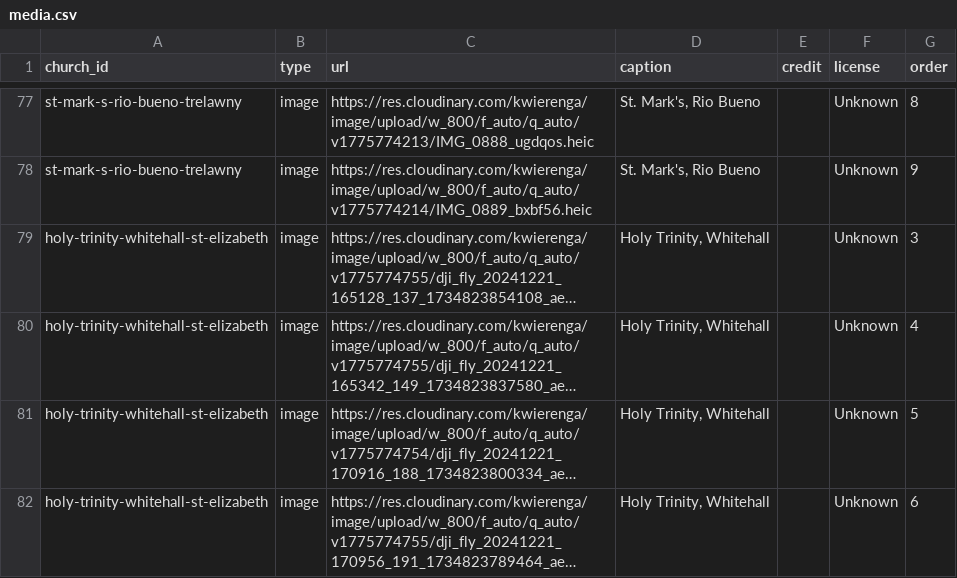
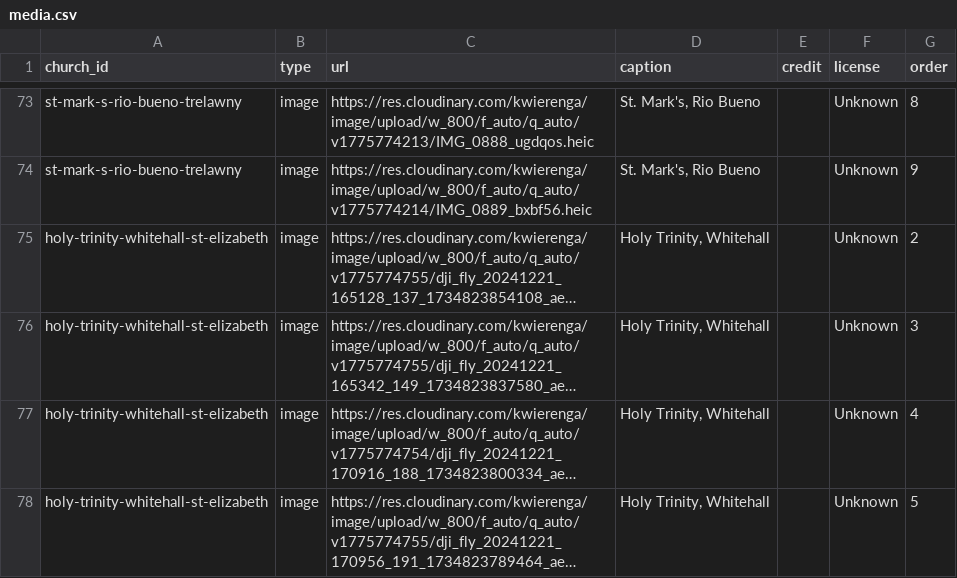
Before and after one commit to kwierenga/Anglican-Churches-in-Jamaica, a CSV file: data/media.csv, drawn as a sheet; only a part is shown, gaps mark what is left out; long unchanged cells end in …; addresses are those after the commit; the diff covers the shown part only; the diff names each change by its address in the sheet, - before the commit and + after, or states it on an @@ line.

```diff
--- a/data/media.csv
+++ b/data/media.csv
-G75 (order): 3
+G75 (order): 2
-G76 (order): 4
+G76 (order): 3
-G77 (order): 5
+G77 (order): 4
-G78 (order): 6
+G78 (order): 5
```
Also changed, not shown: 4 removed rows and 4 edited cells elsewhere in this file.
